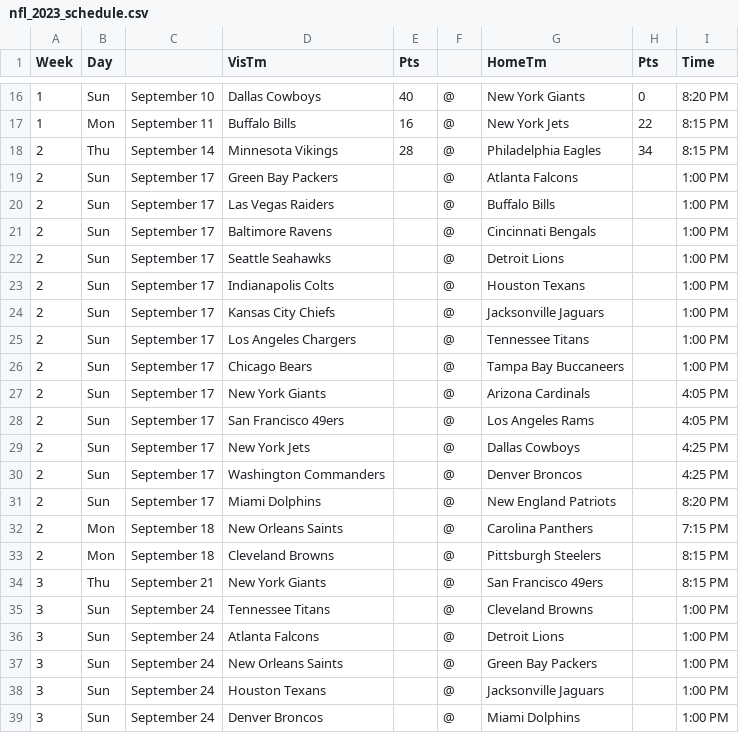
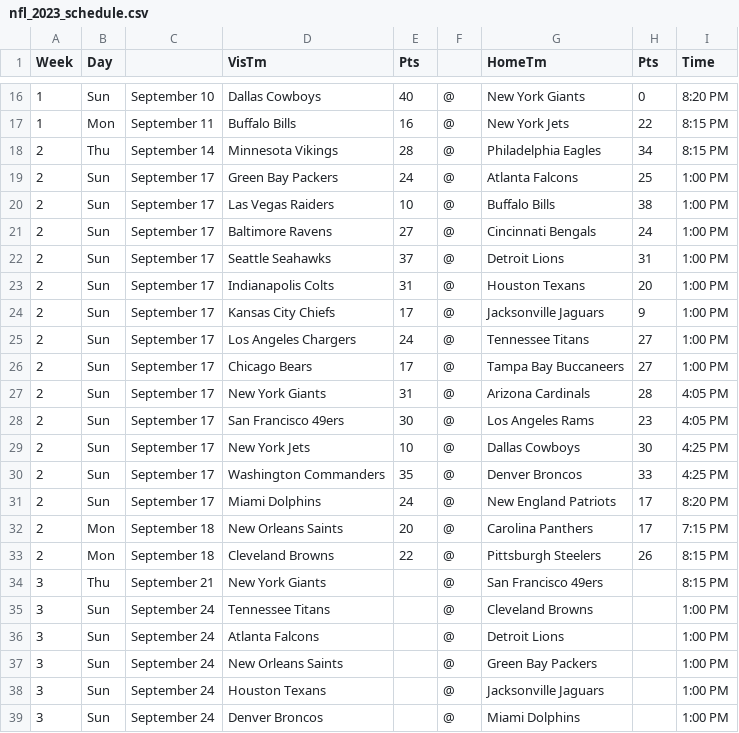
Before and after one commit to mathletics-book/Gambling, a CSV file: extra/nfl_2023_schedule.csv, drawn as a sheet; only a part is shown, gaps mark what is left out.

Commit message:
Update nfl_2023_schedule.csv
updated results including week 2

```diff
--- a/extra/nfl_2023_schedule.csv
+++ b/extra/nfl_2023_schedule.csv
@@ -18,17 +18,17 @@ Week,Day,,VisTm,Pts,,HomeTm,Pts,Time
 2,Thu,September 14,Minnesota Vikings,28,@,Philadelphia Eagles,34,8:15 PM
-2,Sun,September 17,Green Bay Packers,,@,Atlanta Falcons,,1:00 PM
-2,Sun,September 17,Las Vegas Raiders,,@,Buffalo Bills,,1:00 PM
-2,Sun,September 17,Baltimore Ravens,,@,Cincinnati Bengals,,1:00 PM
-2,Sun,September 17,Seattle Seahawks,,@,Detroit Lions,,1:00 PM
-2,Sun,September 17,Indianapolis Colts,,@,Houston Texans,,1:00 PM
-2,Sun,September 17,Kansas City Chiefs,,@,Jacksonville Jaguars,,1:00 PM
-2,Sun,September 17,Los Angeles Chargers,,@,Tennessee Titans,,1:00 PM
-2,Sun,September 17,Chicago Bears,,@,Tampa Bay Buccaneers,,1:00 PM
-2,Sun,September 17,New York Giants,,@,Arizona Cardinals,,4:05 PM
-2,Sun,September 17,San Francisco 49ers,,@,Los Angeles Rams,,4:05 PM
-2,Sun,September 17,New York Jets,,@,Dallas Cowboys,,4:25 PM
-2,Sun,September 17,Washington Commanders,,@,Denver Broncos,,4:25 PM
-2,Sun,September 17,Miami Dolphins,,@,New England Patriots,,8:20 PM
-2,Mon,September 18,New Orleans Saints,,@,Carolina Panthers,,7:15 PM
-2,Mon,September 18,Cleveland Browns,,@,Pittsburgh Steelers,,8:15 PM
+2,Sun,September 17,Green Bay Packers,24,@,Atlanta Falcons,25,1:00 PM
+2,Sun,September 17,Las Vegas Raiders,10,@,Buffalo Bills,38,1:00 PM
+2,Sun,September 17,Baltimore Ravens,27,@,Cincinnati Bengals,24,1:00 PM
+2,Sun,September 17,Seattle Seahawks,37,@,Detroit Lions,31,1:00 PM
+2,Sun,September 17,Indianapolis Colts,31,@,Houston Texans,20,1:00 PM
+2,Sun,September 17,Kansas City Chiefs,17,@,Jacksonville Jaguars,9,1:00 PM
+2,Sun,September 17,Los Angeles Chargers,24,@,Tennessee Titans,27,1:00 PM
+2,Sun,September 17,Chicago Bears,17,@,Tampa Bay Buccaneers,27,1:00 PM
+2,Sun,September 17,New York Giants,31,@,Arizona Cardinals,28,4:05 PM
+2,Sun,September 17,San Francisco 49ers,30,@,Los Angeles Rams,23,4:05 PM
+2,Sun,September 17,New York Jets,10,@,Dallas Cowboys,30,4:25 PM
+2,Sun,September 17,Washington Commanders,35,@,Denver Broncos,33,4:25 PM
+2,Sun,September 17,Miami Dolphins,24,@,New England Patriots,17,8:20 PM
+2,Mon,September 18,New Orleans Saints,20,@,Carolina Panthers,17,7:15 PM
+2,Mon,September 18,Cleveland Browns,22,@,Pittsburgh Steelers,26,8:15 PM
 3,Thu,September 21,New York Giants,,@,San Francisco 49ers,,8:15 PM
```
